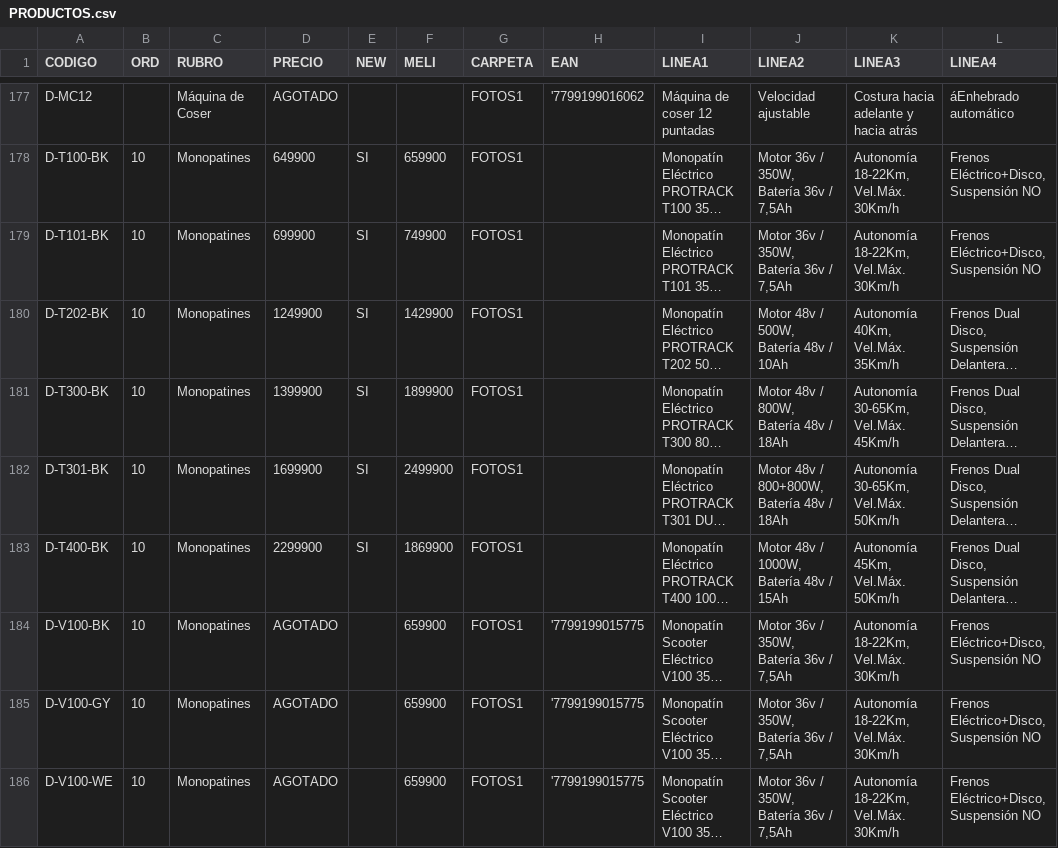
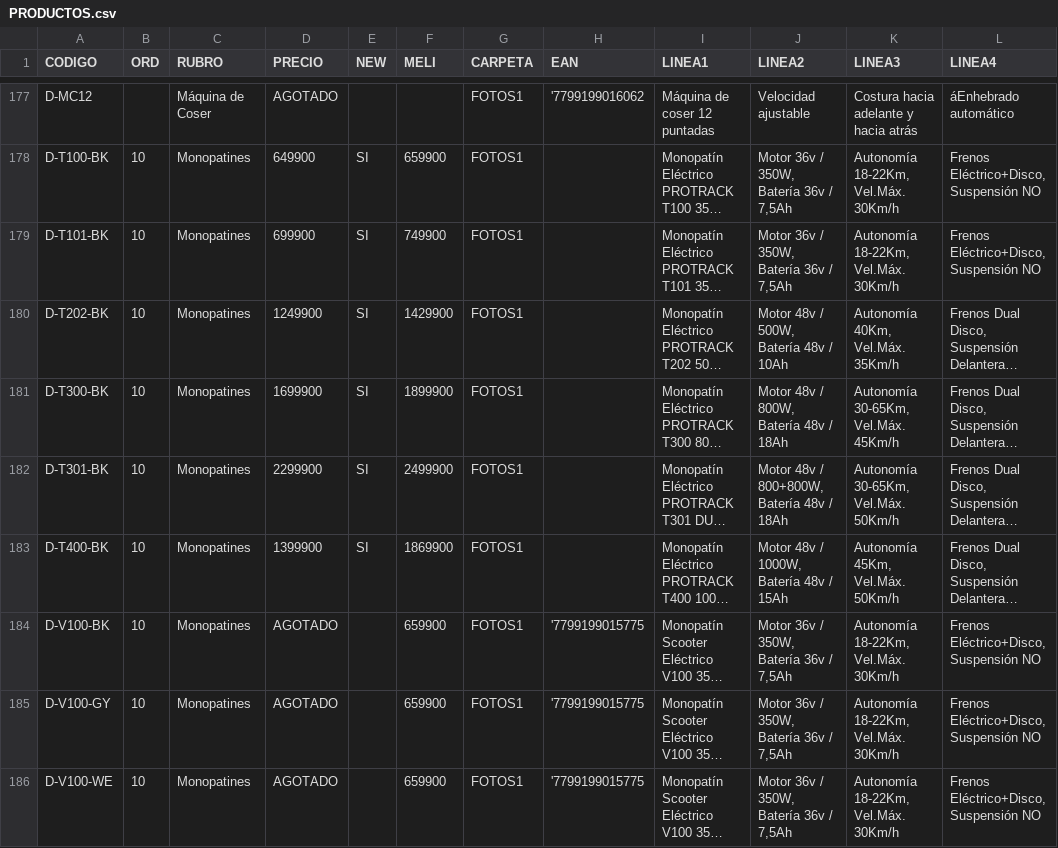
Before and after one commit to DaihatsuHub/CATALOGO-GENERAL, a CSV file: PRODUCTOS.csv, drawn as a sheet; only a part is shown, gaps mark what is left out; long unchanged cells end in …; the diff names each change by its address in the sheet, - before the commit and + after, or states it on an @@ line.

Commit message:
Add files via upload

```diff
--- a/PRODUCTOS.csv
+++ b/PRODUCTOS.csv
-D181 (PRECIO): 1399900
+D181 (PRECIO): 1699900
-D182 (PRECIO): 1699900
+D182 (PRECIO): 2299900
-D183 (PRECIO): 2299900
+D183 (PRECIO): 1399900
```
